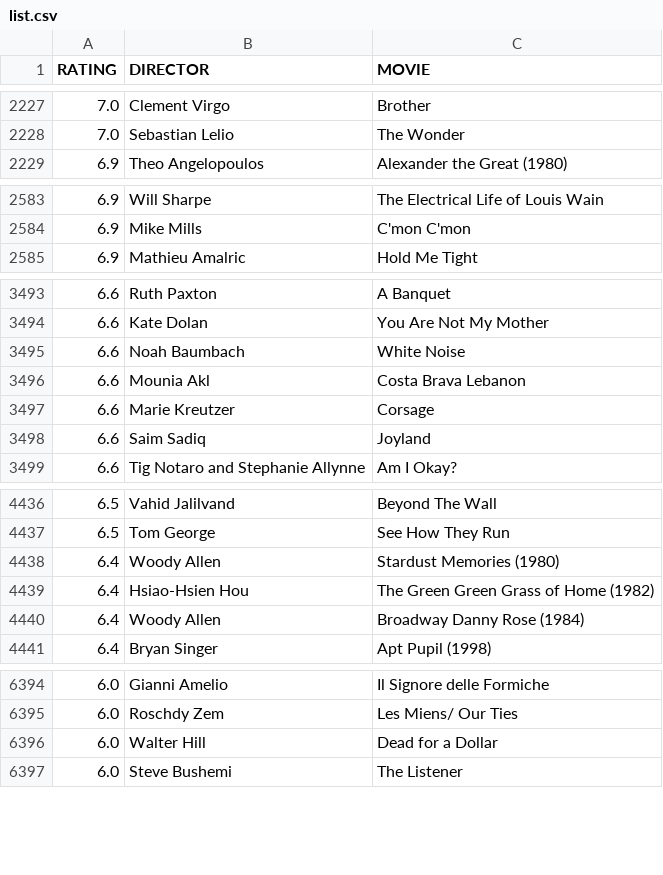
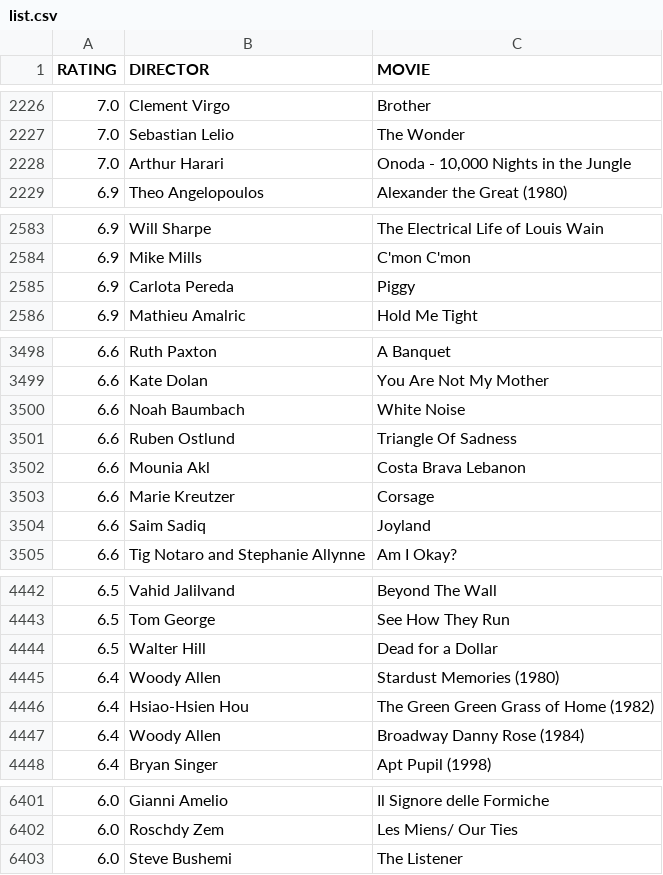
Before and after one commit to gammaray05/scarufficinema, a CSV file: list.csv, drawn as a sheet; only a part is shown, gaps mark what is left out; removed rows and columns are numbered as before the commit, all else as after; the diff covers the shown part only; the diff names each change by its address in the sheet, - before the commit and + after, or states it on an @@ line.

```diff
--- a/list.csv
+++ b/list.csv
+row 2228: 7.0 | Arthur Harari | Onoda - 10,000 Nights in the Jungle
+row 2585: 6.9 | Carlota Pereda | Piggy
+row 3501: 6.6 | Ruben Ostlund | Triangle Of Sadness
+row 4444: 6.5 | Walter Hill | Dead for a Dollar
-row 6396: 6.0 | Walter Hill | Dead for a Dollar
```
Also changed, not shown: 12 added rows and 2 removed rows elsewhere in this file, 1 other file.
